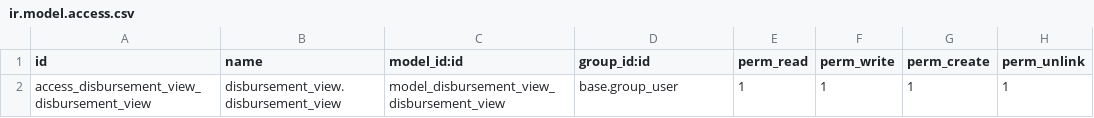
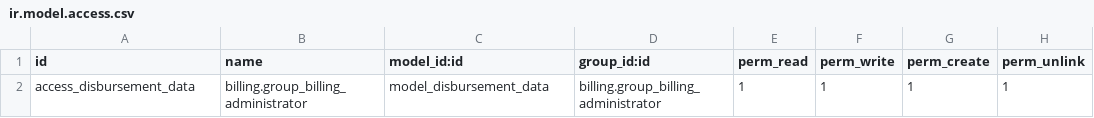
Before and after one commit to CompassionCH/compassion-nordic, a CSV file: compassion_nordic_dibursement_view/disbursement_view/security/ir.model.access.csv, drawn as a sheet.

```diff
--- a/compassion_nordic_dibursement_view/disbursement_view/security/ir.model.access.csv
+++ b/compassion_nordic_dibursement_view/disbursement_view/security/ir.model.access.csv
@@ -1,2 +1,2 @@
 id,name,model_id:id,group_id:id,perm_read,perm_write,perm_create,perm_unlink
-access_disbursement_view_disbursement_view,disbursement_view.disbursement_view,model_disbursement_view_disbursement_view,base.group_user,1,1,1,1
+access_disbursement_data,billing.group_billing_administrator,model_disbursement_data,billing.group_billing_administrator,1,1,1,1
```
Also changed, not shown: 3 other files.
